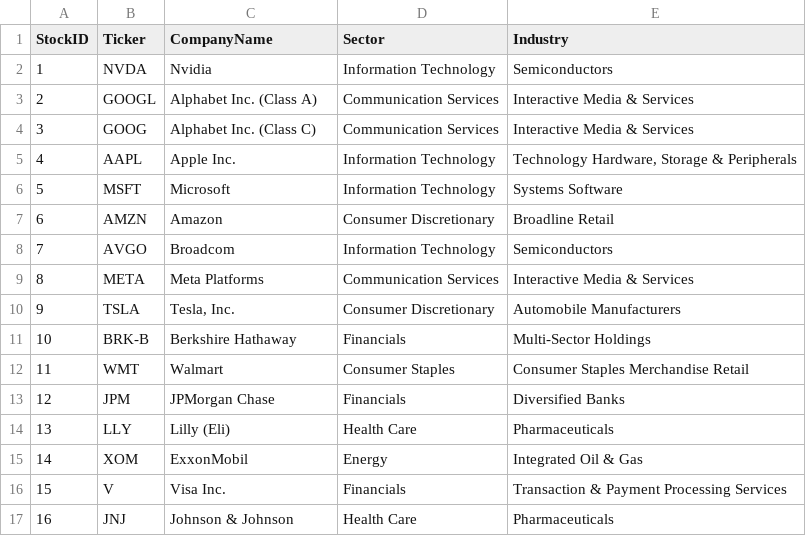
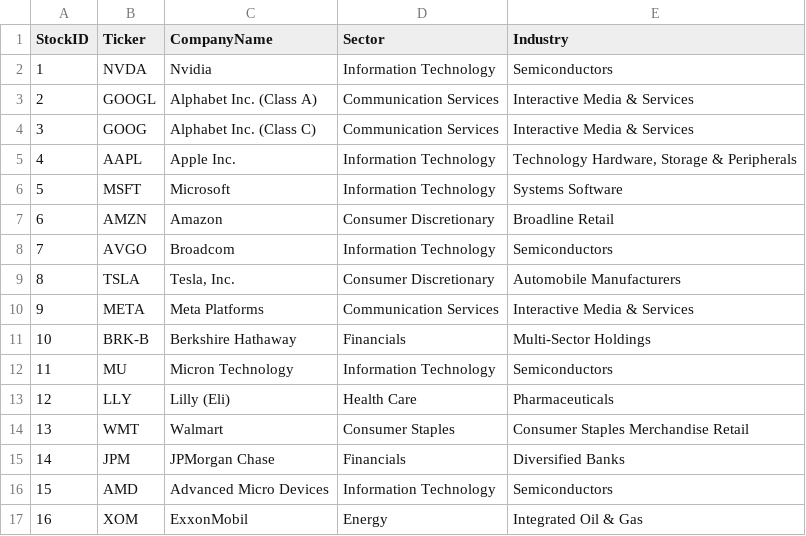
Before and after one commit to NK-Mikey/Stock-Market-Dashboard, a CSV file: data/dim_stock.csv, drawn as a sheet; only a part is shown; the diff covers the shown part only.

```diff
--- a/data/dim_stock.csv
+++ b/data/dim_stock.csv
@@ -8,10 +8,10 @@ StockID,Ticker,CompanyName,Sector,Industry
 7,AVGO,Broadcom,Information Technology,Semiconductors
-8,META,Meta Platforms,Communication Services,Interactive Media & Services
-9,TSLA,"Tesla, Inc.",Consumer Discretionary,Automobile Manufacturers
+8,TSLA,"Tesla, Inc.",Consumer Discretionary,Automobile Manufacturers
+9,META,Meta Platforms,Communication Services,Interactive Media & Services
 10,BRK-B,Berkshire Hathaway,Financials,Multi-Sector Holdings
-11,WMT,Walmart,Consumer Staples,Consumer Staples Merchandise Retail
-12,JPM,JPMorgan Chase,Financials,Diversified Banks
-13,LLY,Lilly (Eli),Health Care,Pharmaceuticals
-14,XOM,ExxonMobil,Energy,Integrated Oil & Gas
-15,V,Visa Inc.,Financials,Transaction & Payment Processing Services
-16,JNJ,Johnson & Johnson,Health Care,Pharmaceuticals
+11,MU,Micron Technology,Information Technology,Semiconductors
+12,LLY,Lilly (Eli),Health Care,Pharmaceuticals
+13,WMT,Walmart,Consumer Staples,Consumer Staples Merchandise Retail
+14,JPM,JPMorgan Chase,Financials,Diversified Banks
+15,AMD,Advanced Micro Devices,Information Technology,Semiconductors
+16,XOM,ExxonMobil,Energy,Integrated Oil & Gas
```
Also changed, not shown: 31 edited cells elsewhere in this file, data/fundamentals.csv, 1 other file.
